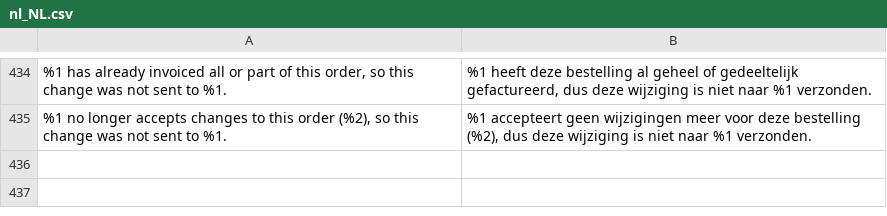
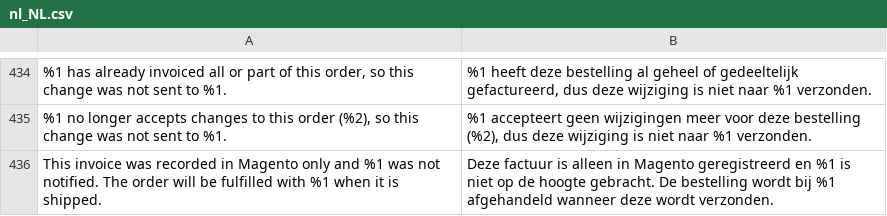
Before and after one commit to two-inc/magento-plugin, a CSV file: i18n/nl_NL.csv, drawn as a sheet; only a part is shown, gaps mark what is left out; the diff names each change by its address in the sheet, - before the commit and + after, or states it on an @@ line.

```diff
--- a/i18n/nl_NL.csv
+++ b/i18n/nl_NL.csv
+row 436: This invoice was recorded in Magento only and %1 was not notified. The order will be fulfilled with %1 when it is shipped. | Deze factuur is alleen in Magento geregistreerd en %1 is niet op de hoogte gebracht. De bestelling wordt bij %1 afgehandeld wanneer deze wordt verzonden.
```
Also changed, not shown: i18n/es_ES.csv, i18n/nb_NO.csv, 9 other files.
